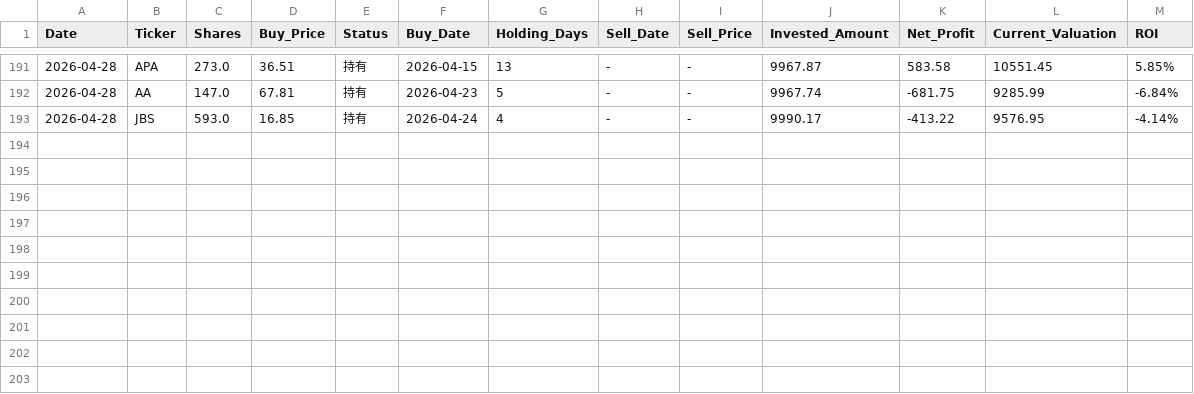
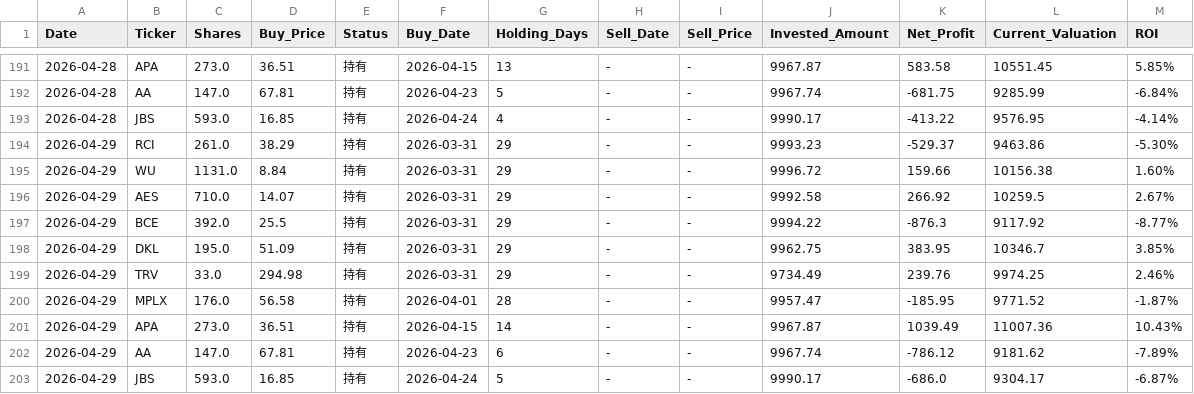
Before and after one commit to RayD-123/micro-quant-simulator, a CSV file: history_database/ledger_2026_04.csv, drawn as a sheet; only a part is shown, gaps mark what is left out.

```diff
--- a/history_database/ledger_2026_04.csv
+++ b/history_database/ledger_2026_04.csv
@@ -193 +193,11 @@
 2026-04-28,JBS,593.0,16.85,持有,2026-04-24,4,-,-,9990.17,-413.22,9576.95,-4.14%
+2026-04-29,RCI,261.0,38.29,持有,2026-03-31,29,-,-,9993.23,-529.37,9463.86,-5.30%
+2026-04-29,WU,1131.0,8.84,持有,2026-03-31,29,-,-,9996.72,159.66,10156.38,1.60%
+2026-04-29,AES,710.0,14.07,持有,2026-03-31,29,-,-,9992.58,266.92,10259.5,2.67%
+2026-04-29,BCE,392.0,25.5,持有,2026-03-31,29,-,-,9994.22,-876.3,9117.92,-8.77%
+2026-04-29,DKL,195.0,51.09,持有,2026-03-31,29,-,-,9962.75,383.95,10346.7,3.85%
+2026-04-29,TRV,33.0,294.98,持有,2026-03-31,29,-,-,9734.49,239.76,9974.25,2.46%
+2026-04-29,MPLX,176.0,56.58,持有,2026-04-01,28,-,-,9957.47,-185.95,9771.52,-1.87%
+2026-04-29,APA,273.0,36.51,持有,2026-04-15,14,-,-,9967.87,1039.49,11007.36,10.43%
+2026-04-29,AA,147.0,67.81,持有,2026-04-23,6,-,-,9967.74,-786.12,9181.62,-7.89%
+2026-04-29,JBS,593.0,16.85,持有,2026-04-24,5,-,-,9990.17,-686.0,9304.17,-6.87%
```
Also changed, not shown: daily_equity.csv, 3 other files.
